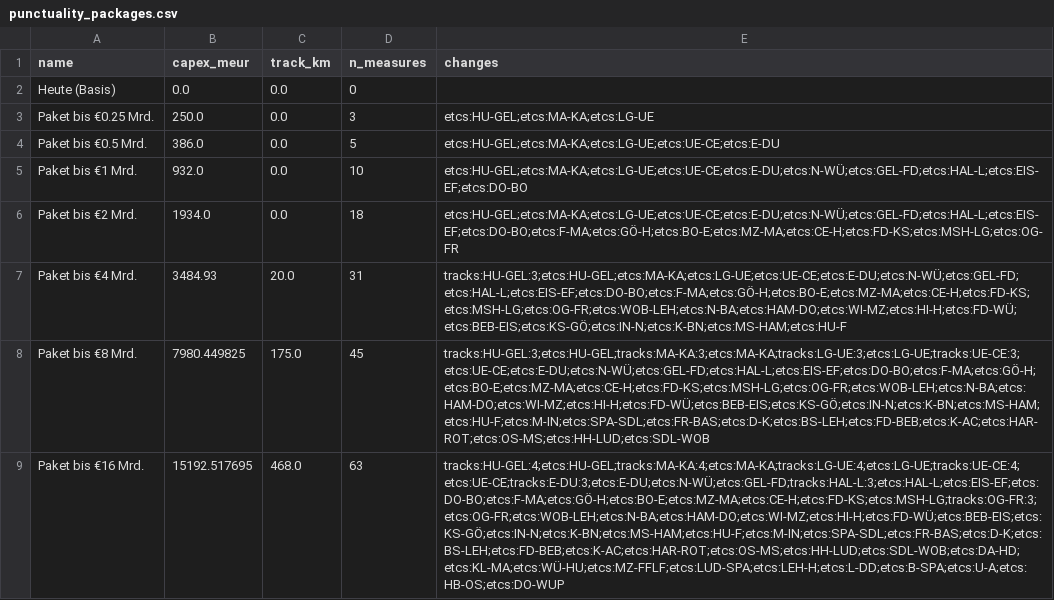
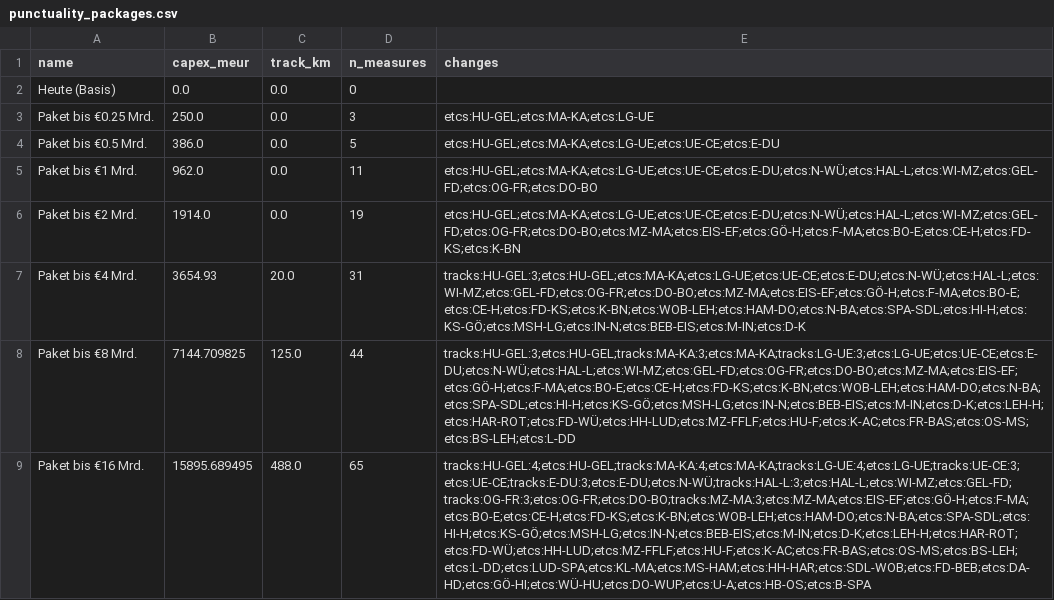
Before and after one commit to larsOhne/golden-rails, a CSV file: results/punctuality_packages.csv, drawn as a sheet; only a part is shown; the diff covers the shown part only; the diff names each change by its address in the sheet, - before the commit and + after, or states it on an @@ line.

```diff
--- a/results/punctuality_packages.csv
+++ b/results/punctuality_packages.csv
-B5 (capex_meur): 932.0
+B5 (capex_meur): 962.0
-D5 (n_measures): 10
+D5 (n_measures): 11
-E5 (changes): etcs:HU-GEL;etcs:MA-KA;etcs:LG-UE;etcs:UE-CE;etcs:E-DU;etcs:N-WÜ;etcs:GEL-FD;etcs:HAL-L;etcs:EIS-EF;etcs:DO-BO
+E5 (changes): etcs:HU-GEL;etcs:MA-KA;etcs:LG-UE;etcs:UE-CE;etcs:E-DU;etcs:N-WÜ;etcs:HAL-L;etcs:WI-MZ;etcs:GEL-FD;etcs:OG-FR;etcs:DO-BO
-B6 (capex_meur): 1934.0
+B6 (capex_meur): 1914.0
-D6 (n_measures): 18
+D6 (n_measures): 19
-E6 (changes): etcs:HU-GEL;etcs:MA-KA;etcs:LG-UE;etcs:UE-CE;etcs:E-DU;etcs:N-WÜ;etcs:GEL-FD;etcs:HAL-L;etcs:EIS-EF;etcs:DO-BO;etcs:F-MA;etcs:GÖ-H;etcs:BO-E;etcs:MZ-MA;etcs:CE-H;etcs:FD-KS;etcs:MSH-LG;etcs:OG-FR
+E6 (changes): etcs:HU-GEL;etcs:MA-KA;etcs:LG-UE;etcs:UE-CE;etcs:E-DU;etcs:N-WÜ;etcs:HAL-L;etcs:WI-MZ;etcs:GEL-FD;etcs:OG-FR;etcs:DO-BO;etcs:MZ-MA;etcs:EIS-EF;etcs:GÖ-H;etcs:F-MA;etcs:BO-E;etcs:CE-H;etcs:FD-KS;etcs:K-BN
-B7 (capex_meur): 3484.93
+B7 (capex_meur): 3654.93
-E7 (changes): tracks:HU-GEL:3;etcs:HU-GEL;etcs:MA-KA;etcs:LG-UE;etcs:UE-CE;etcs:E-DU;etcs:N-WÜ;etcs:GEL-FD;etcs:HAL-L;etcs:EIS-EF;etcs:DO-BO;etcs:F-MA;etcs:GÖ-H;etcs:BO-E;etcs:MZ-MA;etcs:CE-H;etcs:FD-KS;etcs:MSH-LG;etcs:OG-FR;etcs:WOB-LEH;etcs:N-BA;etcs:HAM-DO;etcs:WI-MZ;etcs:HI-H;etcs:FD-WÜ;etcs:BEB-EIS;etcs:KS-GÖ;etcs:IN-N;etcs:K-BN;etcs:MS-HAM;etcs:HU-F
+E7 (changes): tracks:HU-GEL:3;etcs:HU-GEL;etcs:MA-KA;etcs:LG-UE;etcs:UE-CE;etcs:E-DU;etcs:N-WÜ;etcs:HAL-L;etcs:WI-MZ;etcs:GEL-FD;etcs:OG-FR;etcs:DO-BO;etcs:MZ-MA;etcs:EIS-EF;etcs:GÖ-H;etcs:F-MA;etcs:BO-E;etcs:CE-H;etcs:FD-KS;etcs:K-BN;etcs:WOB-LEH;etcs:HAM-DO;etcs:N-BA;etcs:SPA-SDL;etcs:HI-H;etcs:KS-GÖ;etcs:MSH-LG;etcs:IN-N;etcs:BEB-EIS;etcs:M-IN;etcs:D-K
-B8 (capex_meur): 7980.449825
+B8 (capex_meur): 7144.709825
-C8 (track_km): 175.0
+C8 (track_km): 125.0
-D8 (n_measures): 45
+D8 (n_measures): 44
-E8 (changes): tracks:HU-GEL:3;etcs:HU-GEL;tracks:MA-KA:3;etcs:MA-KA;tracks:LG-UE:3;etcs:LG-UE;tracks:UE-CE:3;etcs:UE-CE;etcs:E-DU;etcs:N-WÜ;etcs:GEL-FD;etcs:HAL-L;etcs:EIS-EF;etcs:DO-BO;etcs:F-MA;etcs:GÖ-H;etcs:BO-E;etcs:MZ-MA;etcs:CE-H;etcs:FD-KS;etcs:MSH-LG;etcs:OG-FR;etcs:WOB-LEH;etcs:N-BA;etcs:HAM-DO;etcs:WI-MZ;etcs:HI-H;etcs:FD-WÜ;etcs:BEB-EIS;etcs:KS-GÖ;etcs:IN-N;etcs:K-BN;etcs:MS-HAM;etcs:HU-F;etcs:M-IN;etcs:SPA-SDL;etcs:FR-BAS;etcs:D-K;etcs:BS-LEH;etcs:FD-BEB;etcs:K-AC;etcs:HAR-ROT;etcs:OS-MS;etcs:HH-LUD;etcs:SDL-WOB
+E8 (changes): tracks:HU-GEL:3;etcs:HU-GEL;tracks:MA-KA:3;etcs:MA-KA;tracks:LG-UE:3;etcs:LG-UE;etcs:UE-CE;etcs:E-DU;etcs:N-WÜ;etcs:HAL-L;etcs:WI-MZ;etcs:GEL-FD;etcs:OG-FR;etcs:DO-BO;etcs:MZ-MA;etcs:EIS-EF;etcs:GÖ-H;etcs:F-MA;etcs:BO-E;etcs:CE-H;etcs:FD-KS;etcs:K-BN;etcs:WOB-LEH;etcs:HAM-DO;etcs:N-BA;etcs:SPA-SDL;etcs:HI-H;etcs:KS-GÖ;etcs:MSH-LG;etcs:IN-N;etcs:BEB-EIS;etcs:M-IN;etcs:D-K;etcs:LEH-H;etcs:HAR-ROT;etcs:FD-WÜ;etcs:HH-LUD;etcs:MZ-FFLF;etcs:HU-F;etcs:K-AC;etcs:FR-BAS;etcs:OS-MS;etcs:BS-LEH;etcs:L-DD
-B9 (capex_meur): 15192.517695
+B9 (capex_meur): 15895.689495
-C9 (track_km): 468.0
+C9 (track_km): 488.0
-D9 (n_measures): 63
+D9 (n_measures): 65
-E9 (changes): tracks:HU-GEL:4;etcs:HU-GEL;tracks:MA-KA:4;etcs:MA-KA;tracks:LG-UE:4;etcs:LG-UE;tracks:UE-CE:4;etcs:UE-CE;tracks:E-DU:3;etcs:E-DU;etcs:N-WÜ;etcs:GEL-FD;tracks:HAL-L:3;etcs:HAL-L;etcs:EIS-EF;etcs:DO-BO;etcs:F-MA;etcs:GÖ-H;etcs:BO-E;etcs:MZ-MA;etcs:CE-H;etcs:FD-KS;etcs:MSH-LG;tracks:OG-FR:3;etcs:OG-FR;etcs:WOB-LEH;etcs:N-BA;etcs:HAM-DO;etcs:WI-MZ;etcs:HI-H;etcs:FD-WÜ;etcs:BEB-EIS;etcs:KS-GÖ;etcs:IN-N;etcs:K-BN;etcs:MS-HAM;etcs:HU-F;etcs:M-IN;etcs:SPA-SDL;etcs:FR-BAS;etcs:D-K;etcs:BS-LEH;etcs:FD-BEB;etcs:K-AC;etcs:HAR-ROT;etcs:OS-MS;etcs:HH-LUD;etcs:SDL-WOB;etcs:DA-HD;etcs:KL-MA;etcs:WÜ-HU;etcs:MZ-FFLF;etcs:LUD-SPA;etcs:LEH-H;etcs:L-DD;etcs:B-SPA;etcs:U-A;etcs:HB-OS;etcs:DO-WUP
+E9 (changes): tracks:HU-GEL:4;etcs:HU-GEL;tracks:MA-KA:4;etcs:MA-KA;tracks:LG-UE:4;etcs:LG-UE;tracks:UE-CE:3;etcs:UE-CE;tracks:E-DU:3;etcs:E-DU;etcs:N-WÜ;tracks:HAL-L:3;etcs:HAL-L;etcs:WI-MZ;etcs:GEL-FD;tracks:OG-FR:3;etcs:OG-FR;etcs:DO-BO;tracks:MZ-MA:3;etcs:MZ-MA;etcs:EIS-EF;etcs:GÖ-H;etcs:F-MA;etcs:BO-E;etcs:CE-H;etcs:FD-KS;etcs:K-BN;etcs:WOB-LEH;etcs:HAM-DO;etcs:N-BA;etcs:SPA-SDL;etcs:HI-H;etcs:KS-GÖ;etcs:MSH-LG;etcs:IN-N;etcs:BEB-EIS;etcs:M-IN;etcs:D-K;etcs:LEH-H;etcs:HAR-ROT;etcs:FD-WÜ;etcs:HH-LUD;etcs:MZ-FFLF;etcs:HU-F;etcs:K-AC;etcs:FR-BAS;etcs:OS-MS;etcs:BS-LEH;etcs:L-DD;etcs:LUD-SPA;etcs:KL-MA;etcs:MS-HAM;etcs:HH-HAR;etcs:SDL-WOB;etcs:FD-BEB;etcs:DA-HD;etcs:GÖ-HI;etcs:WÜ-HU;etcs:DO-WUP;etcs:U-A;etcs:HB-OS;etcs:B-SPA
```
Also changed, not shown: 20 edited cells elsewhere in this file, results/candidates_etcs2.5.csv, results/candidates_tracks.csv, 13 other files.
